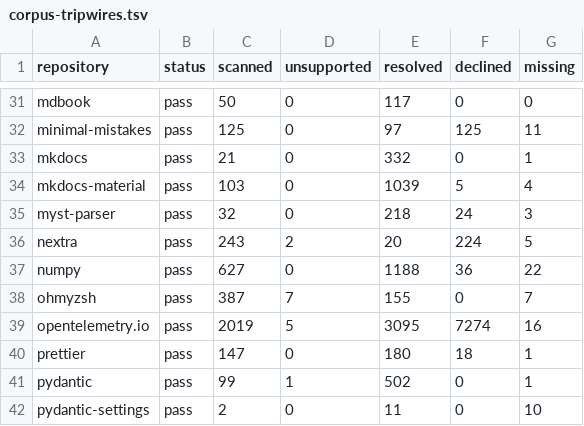
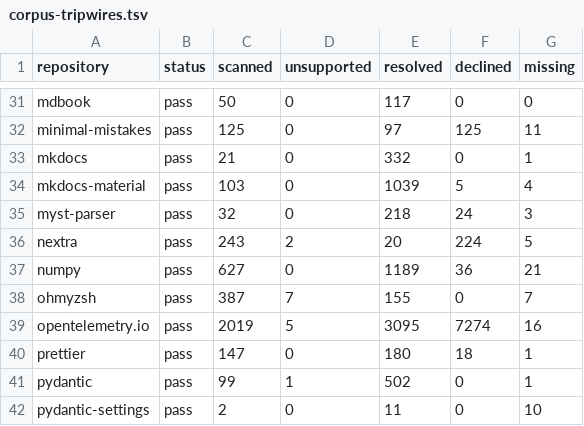
Before and after one commit to HardMax71/amiss, a TSV file: scripts/corpus-tripwires.tsv, drawn as a sheet; only a part is shown, gaps mark what is left out.

Commit message:
fix: let a Sphinx page's .html link reach its source
Sphinx writes each page as .html beside where its source sits, so a
relative link to a.html names the page built from a.rst, or from a.md
in a root that reads MyST. The engine looked for a file named a.html
and reported it missing, as it did for one link in numpy. Under a
conf.py the .html now reaches the source under each suffix the root
reads, and a fragment on it is read against that source's headings.

```diff
--- a/scripts/corpus-tripwires.tsv
+++ b/scripts/corpus-tripwires.tsv
@@ -36,3 +36,3 @@ myst-parser	pass	32	0	218	24	3
 nextra	pass	243	2	20	224	5
-numpy	pass	627	0	1188	36	22
+numpy	pass	627	0	1189	36	21
 ohmyzsh	pass	387	7	155	0	7
```
Also changed, not shown: 4 other files.
